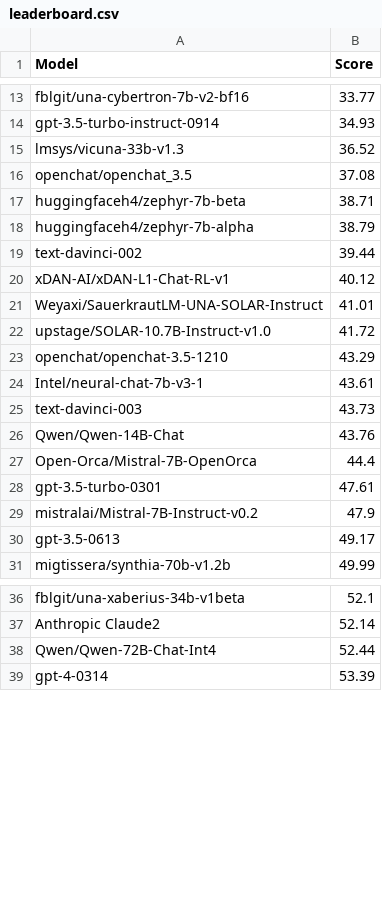
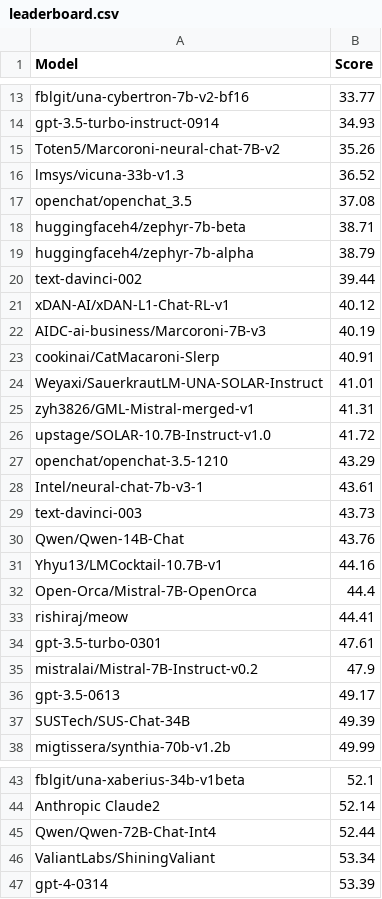
Before and after one commit to EQ-bench/EQ-bench-site, a CSV file: leaderboard.csv, drawn as a sheet; only a part is shown, gaps mark what is left out.

Commit message:
updates

```diff
--- a/leaderboard.csv
+++ b/leaderboard.csv
@@ -14,2 +14,3 @@ fblgit/una-cybertron-7b-v2-bf16,33.77
 gpt-3.5-turbo-instruct-0914,34.93
+Toten5/Marcoroni-neural-chat-7B-v2,35.26
 lmsys/vicuna-33b-v1.3,36.52
@@ -20,3 +21,6 @@ text-davinci-002,39.44
 xDAN-AI/xDAN-L1-Chat-RL-v1,40.12
+AIDC-ai-business/Marcoroni-7B-v3,40.19
+cookinai/CatMacaroni-Slerp,40.91
 Weyaxi/SauerkrautLM-UNA-SOLAR-Instruct,41.01
+zyh3826/GML-Mistral-merged-v1,41.31
 upstage/SOLAR-10.7B-Instruct-v1.0,41.72
@@ -26,3 +30,5 @@ text-davinci-003,43.73
 Qwen/Qwen-14B-Chat,43.76
+Yhyu13/LMCocktail-10.7B-v1,44.16
 Open-Orca/Mistral-7B-OpenOrca,44.4
+rishiraj/meow,44.41
 gpt-3.5-turbo-0301,47.61
@@ -30,2 +36,3 @@ mistralai/Mistral-7B-Instruct-v0.2,47.9
 gpt-3.5-0613,49.17
+SUSTech/SUS-Chat-34B,49.39
 migtissera/synthia-70b-v1.2b,49.99
@@ -38,2 +45,3 @@ Anthropic Claude2,52.14
 Qwen/Qwen-72B-Chat-Int4,52.44
+ValiantLabs/ShiningValiant,53.34
 gpt-4-0314,53.39
```
